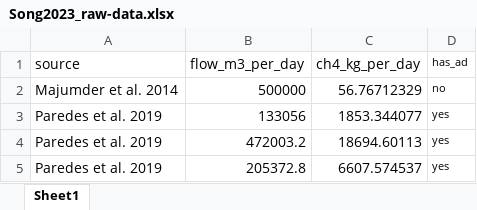
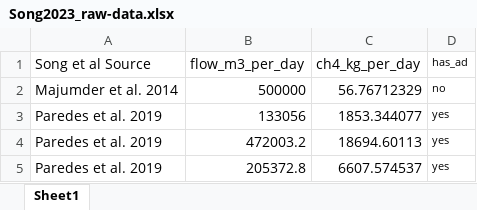
Before and after one commit to sahar-elabbadi/ww_methane_letter, an Excel workbook: 01_raw_data/Song2023_raw-data.xlsx, sheet Sheet1, drawn as a sheet; only a part is shown; values as stored, in another font and other column widths than the file's, no borders; the diff names each change by its address in the sheet, - before the commit and + after, or states it on an @@ line.

Commit message:
Re-run Monte Carlo simulation with updated datasets for biogas production

```diff
--- a/01_raw_data/Song2023_raw-data.xlsx (sheet Sheet1)
+++ b/01_raw_data/Song2023_raw-data.xlsx (sheet Sheet1)
-A1: source
+A1: Song et al Source
```
Also changed, not shown: 31 other files.
